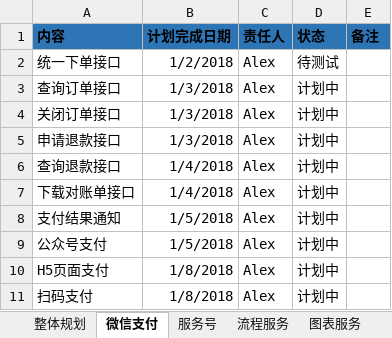
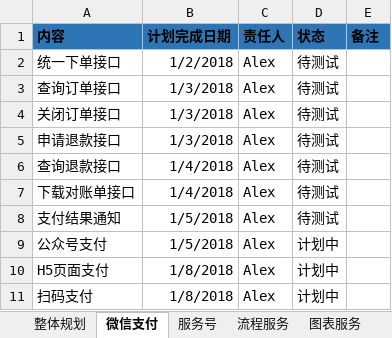
Before and after one commit to xonro-sh/VFlowDocs, an Excel workbook: 项目管理/VFlow项目执行计划-v1.0.xlsx, sheet 微信支付, drawn as a sheet; values as stored, in another font and other column widths than the file's, no borders; the diff names each change by its address in the sheet, - before the commit and + after, or states it on an @@ line.

```diff
--- a/项目管理/VFlow项目执行计划-v1.0.xlsx (sheet 微信支付)
+++ b/项目管理/VFlow项目执行计划-v1.0.xlsx (sheet 微信支付)
-D3:D8 (状态): 计划中
+D3:D8 (状态): 待测试
```
Also changed, not shown: sheet 服务号.
